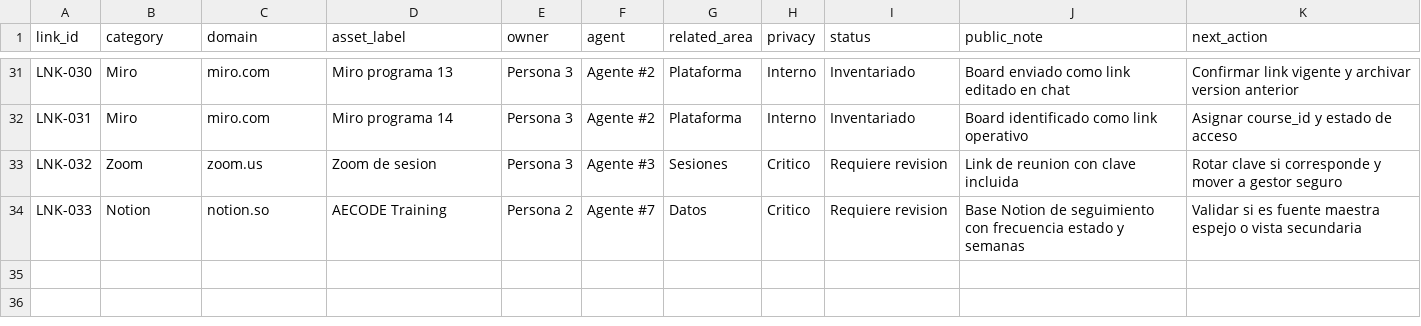
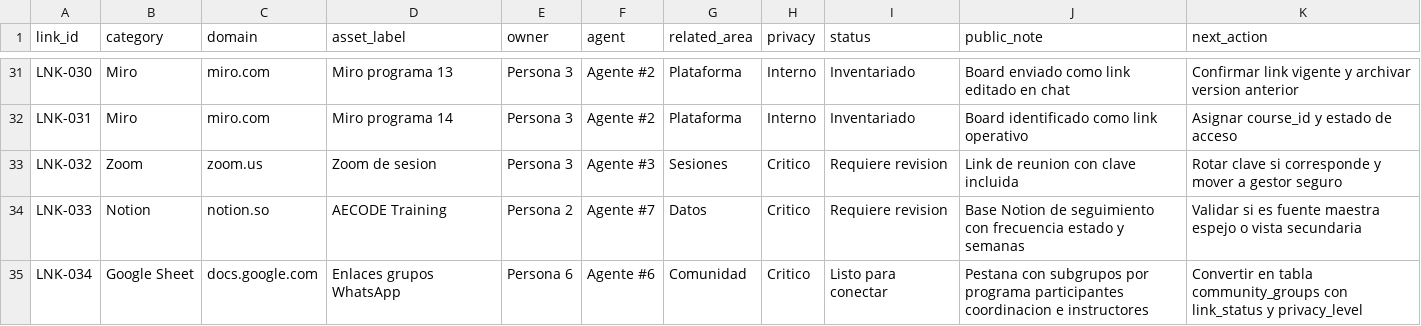
Before and after one commit to Apalpan/aecode-activity-control-os, a CSV file: templates/links_inventory_public.csv, drawn as a sheet; only a part is shown, gaps mark what is left out.

Commit message:
Add WhatsApp groups sheet asset

```diff
--- a/templates/links_inventory_public.csv
+++ b/templates/links_inventory_public.csv
@@ -34 +34,2 @@ LNK-032,Zoom,zoom.us,Zoom de sesion,Persona 3,Agente #3,Sesiones,Critico,Requier
 LNK-033,Notion,notion.so,AECODE Training,Persona 2,Agente #7,Datos,Critico,Requiere revision,Base Notion de seguimiento con frecuencia estado y semanas,Validar si es fuente maestra espejo o vista secundaria
+LNK-034,Google Sheet,docs.google.com,Enlaces grupos WhatsApp,Persona 6,Agente #6,Comunidad,Critico,Listo para conectar,Pestana con subgrupos por programa participantes coordinacion e instructores,Convertir en tabla community_groups con link_status y privacy_level
```
Also changed, not shown: 3 other files.
